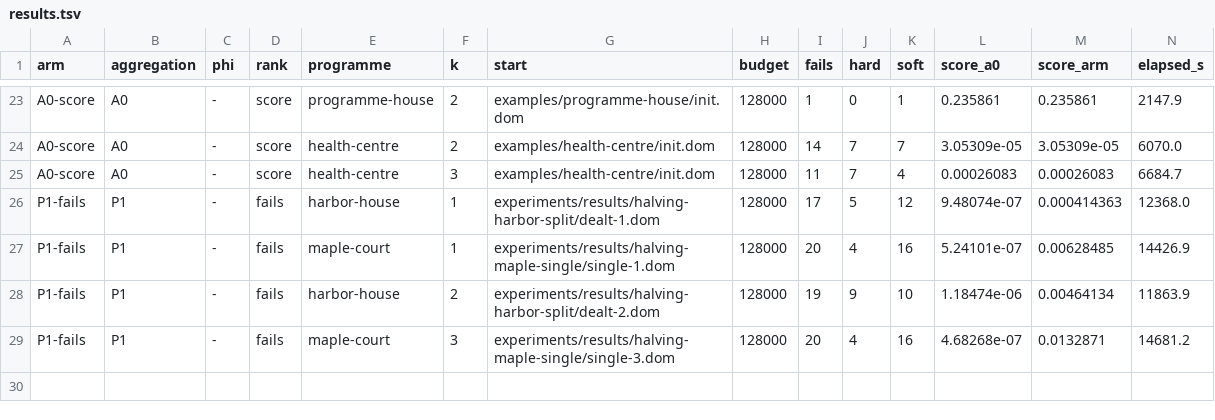
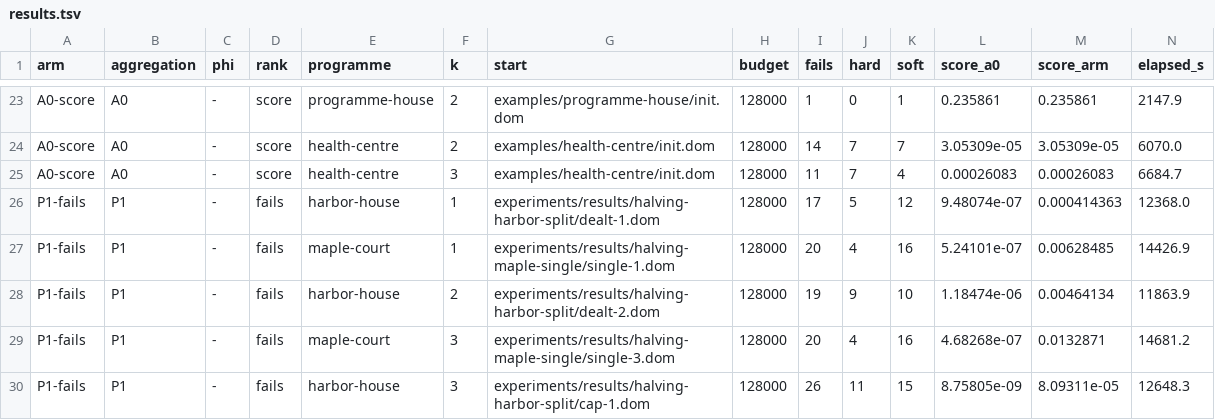
Before and after one commit to brunopostle/homemaker-layout, a TSV file: experiments/results/phase3-q2/results.tsv, drawn as a sheet; only a part is shown, gaps mark what is left out; rows hold the shown columns only; the diff names each change by its address in the sheet, - before the commit and + after, or states it on an @@ line.

```diff
--- a/experiments/results/phase3-q2/results.tsv
+++ b/experiments/results/phase3-q2/results.tsv
+row 30: P1-fails | P1 | - | fails | harbor-house | 3 | experiments/results/halving-harbor-split/cap-1.dom | 128000 | 26 | 11 | 15 | 8.75805e-09 | 8.09311e-05 | 12648.3
```
Also changed, not shown: 2 other files.
